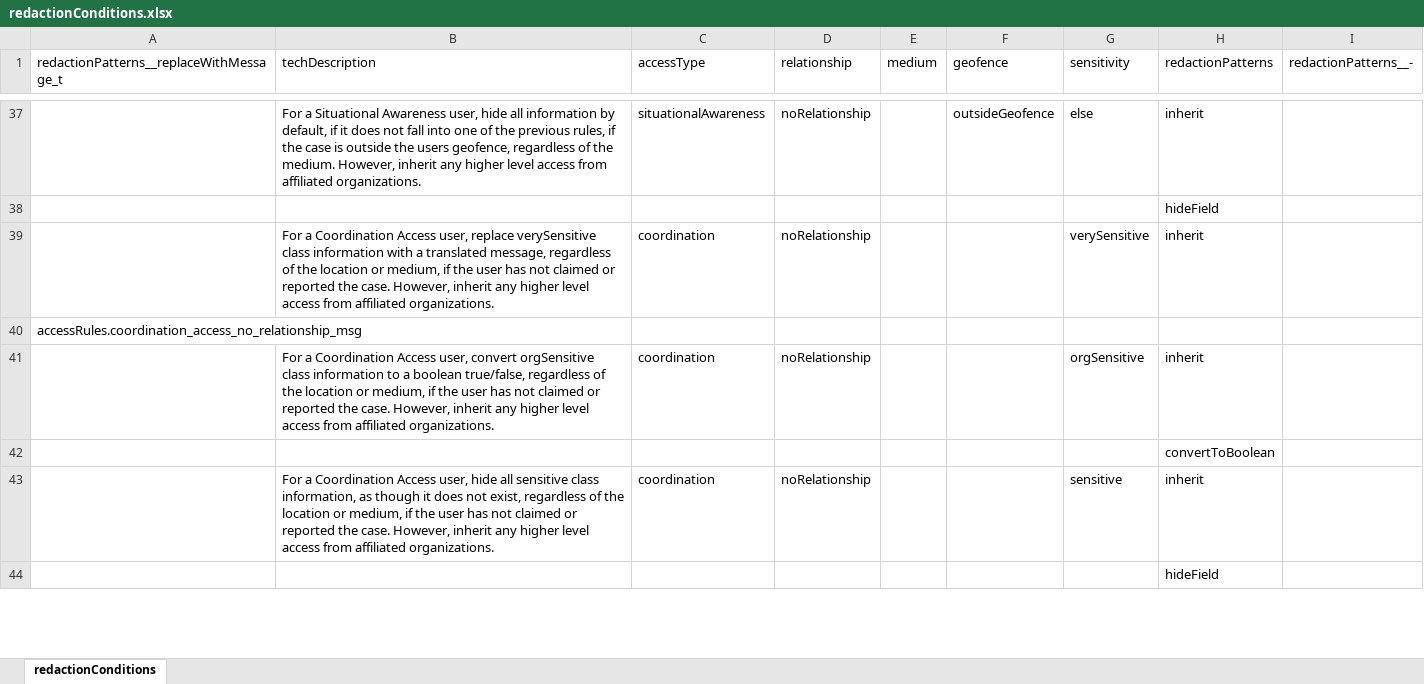
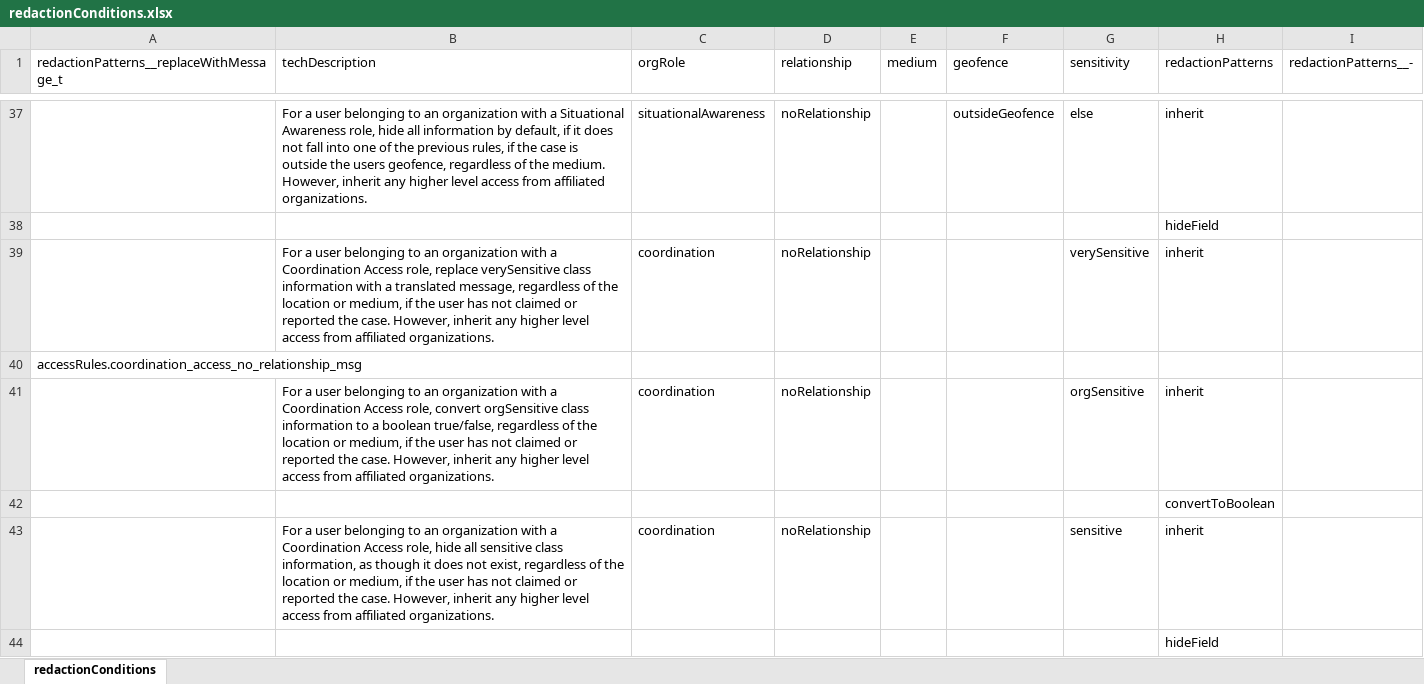
Before and after one commit to CrisisCleanup/old-crisiscleanup-3-web, an Excel workbook: src/definitions/privacy/redactionConditions.xlsx, sheet redactionConditions, drawn as a sheet; only a part is shown, gaps mark what is left out; values as stored, in another font and other column widths than the file's, no borders; the diff covers the shown part only; the diff names each change by its address in the sheet, - before the commit and + after, or states it on an @@ line.

Commit message:
Change Access Types to Org Role

```diff
--- a/src/definitions/privacy/redactionConditions.xlsx (sheet redactionConditions)
+++ b/src/definitions/privacy/redactionConditions.xlsx (sheet redactionConditions)
-C1: accessType
+C1: orgRole
-B37 (techDescription): For a Situational Awareness user, hide all…
+B37 (techDescription): For a user belonging to an organization with a Situational Awareness role, hide all…
-B39 (techDescription): For a Coordination Access user, replace verySensitive…
+B39 (techDescription): For a user belonging to an organization with a Coordination Access role, replace verySensitive…
-B41 (techDescription): For a Coordination Access user, convert orgSensitive…
+B41 (techDescription): For a user belonging to an organization with a Coordination Access role, convert orgSensitive…
-B43 (techDescription): For a Coordination Access user, hide all…
+B43 (techDescription): For a user belonging to an organization with a Coordination Access role, hide all…
```
Also changed, not shown: 32 edited cells elsewhere in this sheet, 9 other files.
